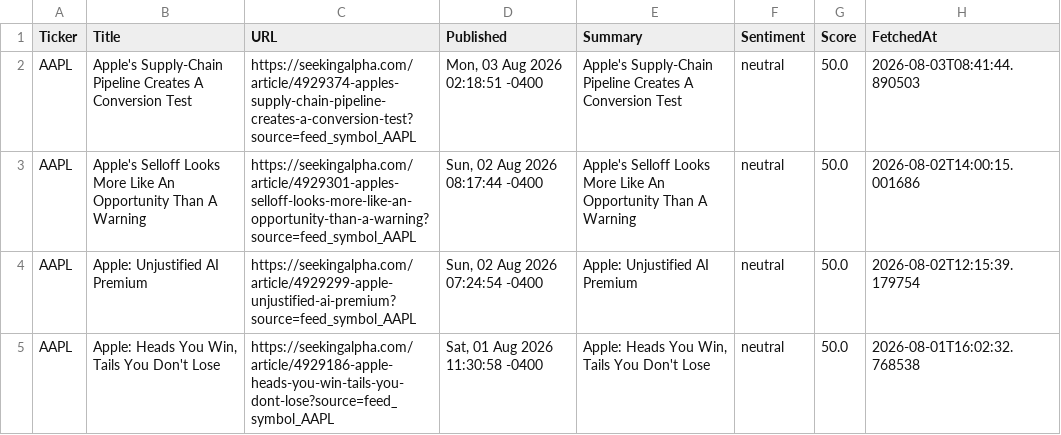
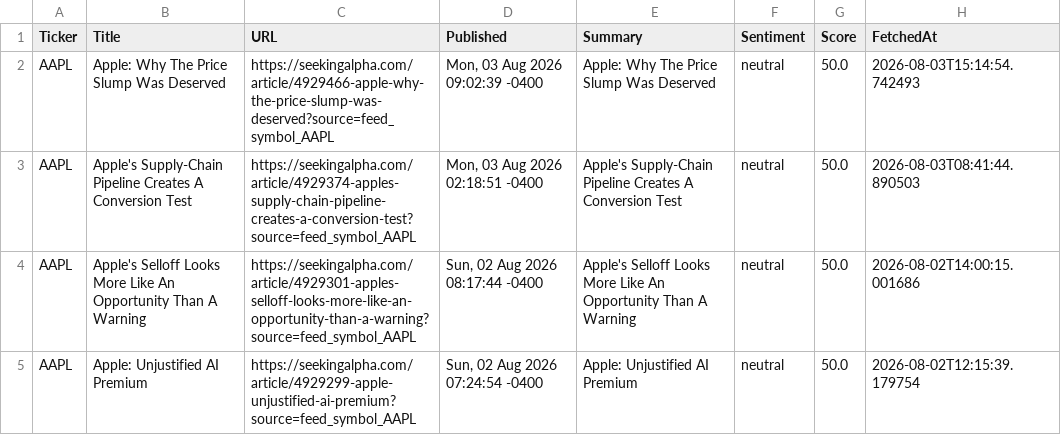
Before and after one commit to timursk99-ai/news-pipeline, a CSV file: news_AAPL.csv, drawn as a sheet; only a part is shown; the shorter side is filled out with more unchanged rows.

```diff
--- a/news_AAPL.csv
+++ b/news_AAPL.csv
@@ -1,2 +1,3 @@
 Ticker,Title,URL,Published,Summary,Sentiment,Score,FetchedAt
+AAPL,Apple: Why The Price Slump Was Deserved,https://seekingalpha.com/article/4929466-apple-why-the-price-slump-was-deserved?source=feed_symbol_AAPL,"Mon, 03 Aug 2026 09:02:39 -0400",Apple: Why The Price Slump Was Deserved,neutral,50.0,2026-08-03T15:14:54.742493
 AAPL,Apple's Supply-Chain Pipeline Creates A Conversion Test,https://seekingalpha.com/article/4929374-apples-supply-chain-pipeline-creates-a-conversion-test?source=feed_symbol_AAPL,"Mon, 03 Aug 2026 02:18:51 -0400",Apple's Supply-Chain Pipeline Creates A Conversion Test,neutral,50.0,2026-08-03T08:41:44.890503
```
Also changed, not shown: news_GOOGL.csv, news_MSFT.csv.
